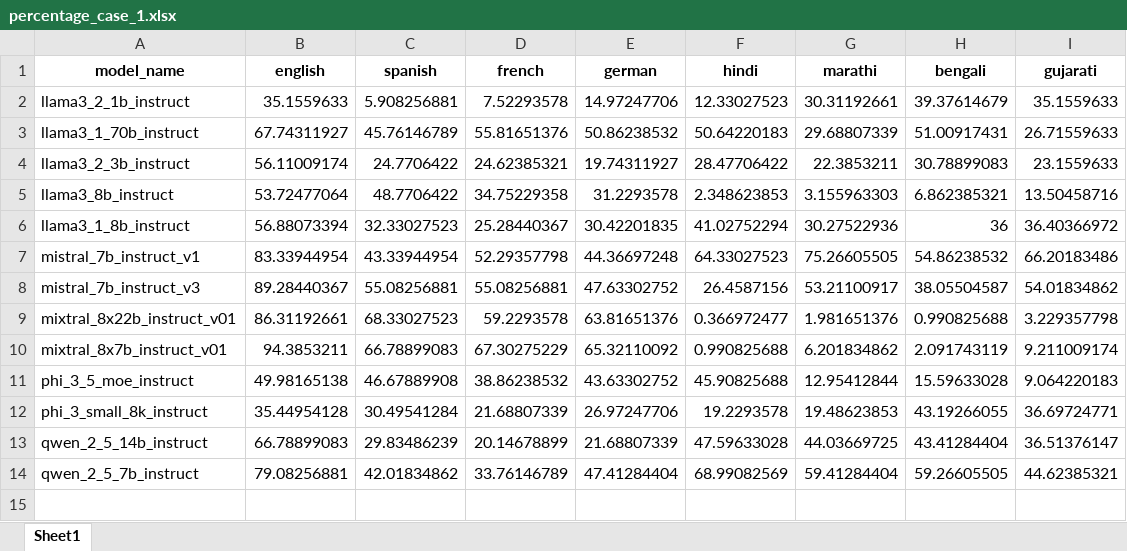
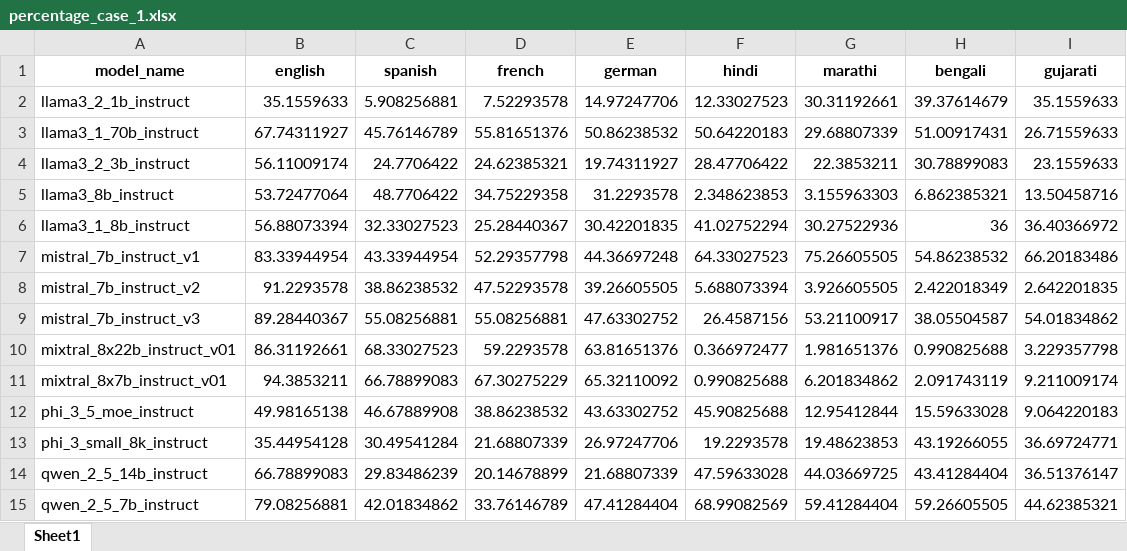
Before and after one commit to amitbcp/multilingual_profanity, an Excel workbook: src/metrics/percentage_case_1.xlsx, sheet Sheet1, drawn as a sheet; values as stored, in another font and other column widths than the file's, no borders; the diff names each change by its address in the sheet, - before the commit and + after, or states it on an @@ line.

```diff
--- a/src/metrics/percentage_case_1.xlsx (sheet Sheet1)
+++ b/src/metrics/percentage_case_1.xlsx (sheet Sheet1)
+row 8: mistral_7b_instruct_v2 | 91.2293578 | 38.86238532 | 47.52293578 | 39.26605505 | 5.688073394 | 3.926605505 | 2.422018349 | 2.642201835
```
Also changed, not shown: src/metrics/case_1.xlsx, src/metrics/case_2.xlsx, 6 other files.
